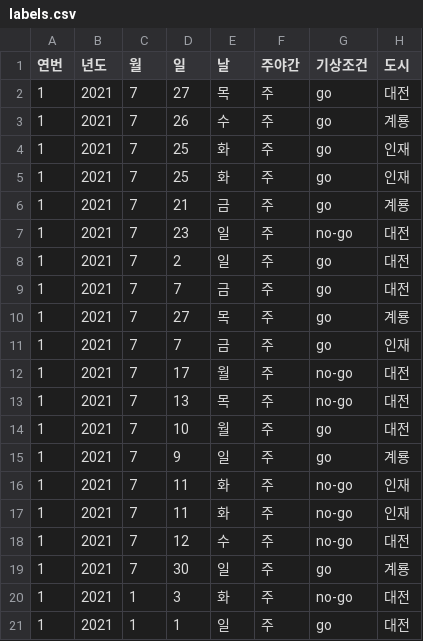
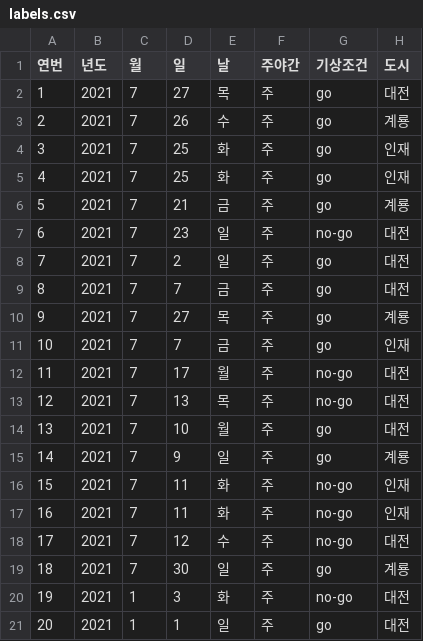
Before and after one commit to kamo1010/injury-big-data, a CSV file: labels.csv, drawn as a sheet; only a part is shown; the diff names each change by its address in the sheet, - before the commit and + after, or states it on an @@ line.

Commit message:
Update labels.csv

```diff
--- a/labels.csv
+++ b/labels.csv
-A3 (연번): 1
+A3 (연번): 2
-A4 (연번): 1
+A4 (연번): 3
-A5 (연번): 1
+A5 (연번): 4
-A6 (연번): 1
+A6 (연번): 5
-A7 (연번): 1
+A7 (연번): 6
-A8 (연번): 1
+A8 (연번): 7
-A9 (연번): 1
+A9 (연번): 8
-A10 (연번): 1
+A10 (연번): 9
-A11 (연번): 1
+A11 (연번): 10
-A12 (연번): 1
+A12 (연번): 11
-A13 (연번): 1
+A13 (연번): 12
-A14 (연번): 1
+A14 (연번): 13
-A15 (연번): 1
+A15 (연번): 14
-A16 (연번): 1
+A16 (연번): 15
-A17 (연번): 1
+A17 (연번): 16
-A18 (연번): 1
+A18 (연번): 17
-A19 (연번): 1
+A19 (연번): 18
-A20 (연번): 1
+A20 (연번): 19
-A21 (연번): 1
+A21 (연번): 20
```
